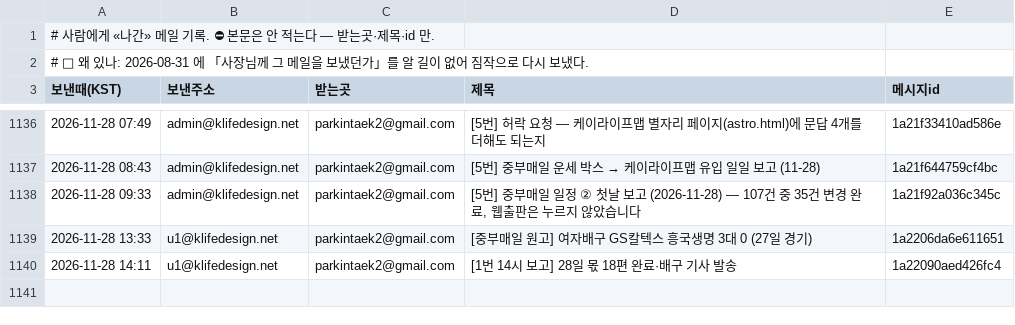
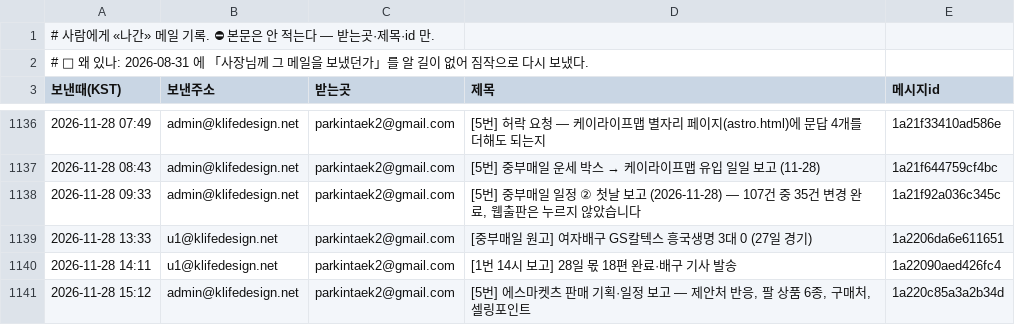
Before and after one commit to parkintaek2-gif/seoulmarkets, a TSV file: docs/보낸메일.tsv, drawn as a sheet; only a part is shown, gaps mark what is left out; the diff names each change by its address in the sheet, - before the commit and + after, or states it on an @@ line.

```diff
--- a/docs/보낸메일.tsv
+++ b/docs/보낸메일.tsv
+row 1141: 2026-11-28 15:12 | admin@klifedesign.net | parkintaek2@gmail.com | [5번] 에스마켓츠 판매 기획·일정 보고 — 제안처 반응, 팔 상품 6종, 구매처, 셀링포인트 | 1a220c85a3a2b34d
```
Also changed, not shown: 4 other files.
